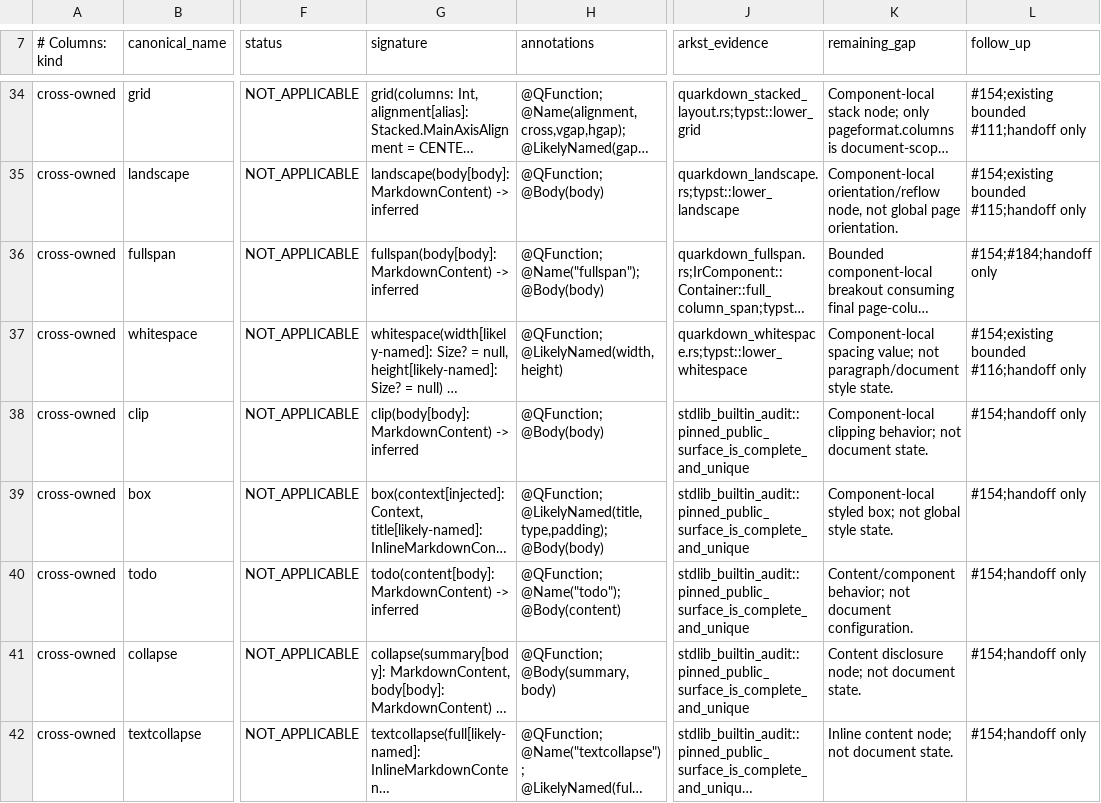
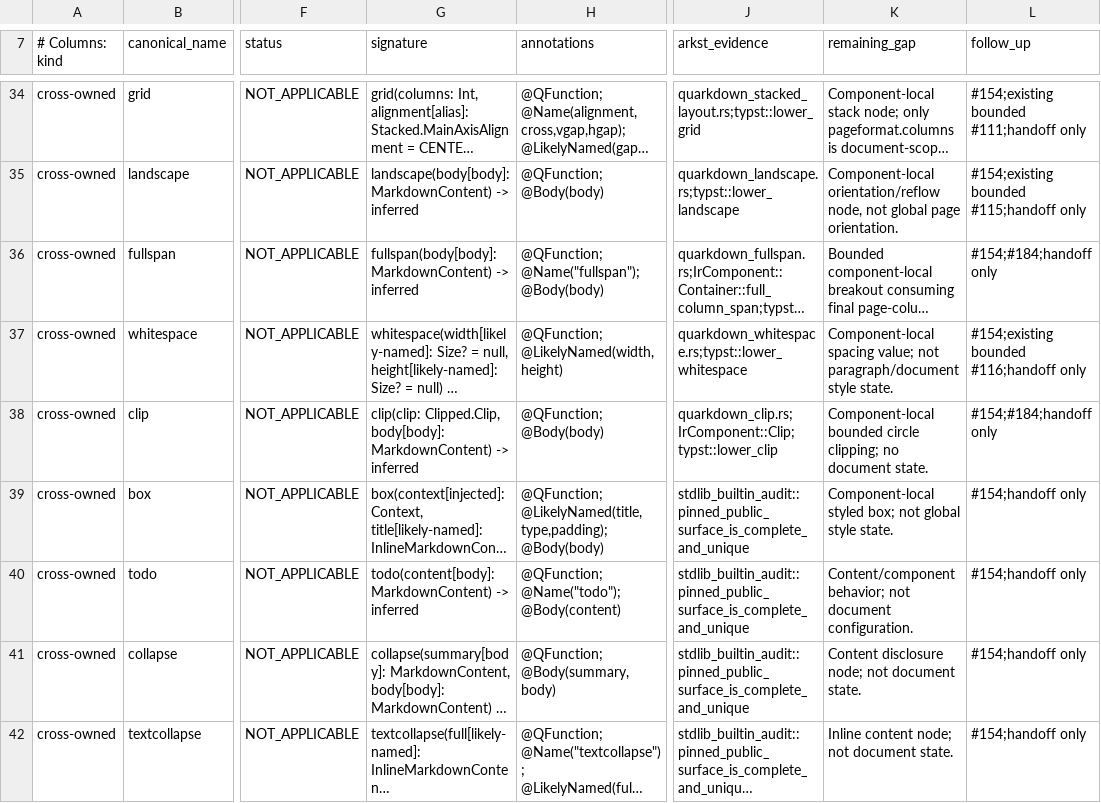
Before and after one commit to luceat-lux-vestra/arkst, a TSV file: docs/compatibility/quarkdown/LAYOUT_DOCUMENT_CONFIGURATION_AUDIT_MANIFEST.tsv, drawn as a sheet; only a part is shown, gaps mark what is left out; long unchanged cells end in …; the diff names each change by its address in the sheet, - before the commit and + after, or states it on an @@ line.

```diff
--- a/docs/compatibility/quarkdown/LAYOUT_DOCUMENT_CONFIGURATION_AUDIT_MANIFEST.tsv
+++ b/docs/compatibility/quarkdown/LAYOUT_DOCUMENT_CONFIGURATION_AUDIT_MANIFEST.tsv
-G38 (signature): clip(body[body]: MarkdownContent) ->…
+G38 (signature): clip(clip: Clipped.Clip, body[body]: MarkdownContent) ->…
-J38 (arkst_evidence): stdlib_builtin_audit::pinned_public_surface_is_complete_and_unique
+J38 (arkst_evidence): quarkdown_clip.rs;IrComponent::Clip;typst::lower_clip
-K38 (remaining_gap): Component-local clipping behavior; not document state.
+K38 (remaining_gap): Component-local bounded circle clipping; no document state.
-L38 (follow_up): #154;handoff only
+L38 (follow_up): #154;#184;handoff only
```
Also changed, not shown: docs/compatibility/quarkdown/CONTENT_MEDIA_MARKDOWN_EXTENSIONS_AUDIT_MANIFEST.tsv, 12 other files.
